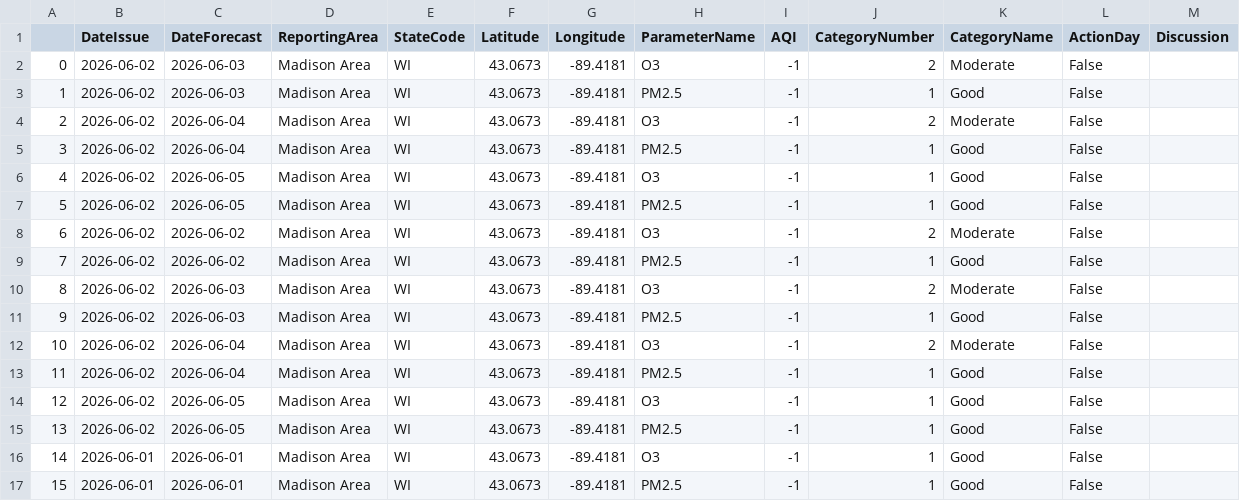
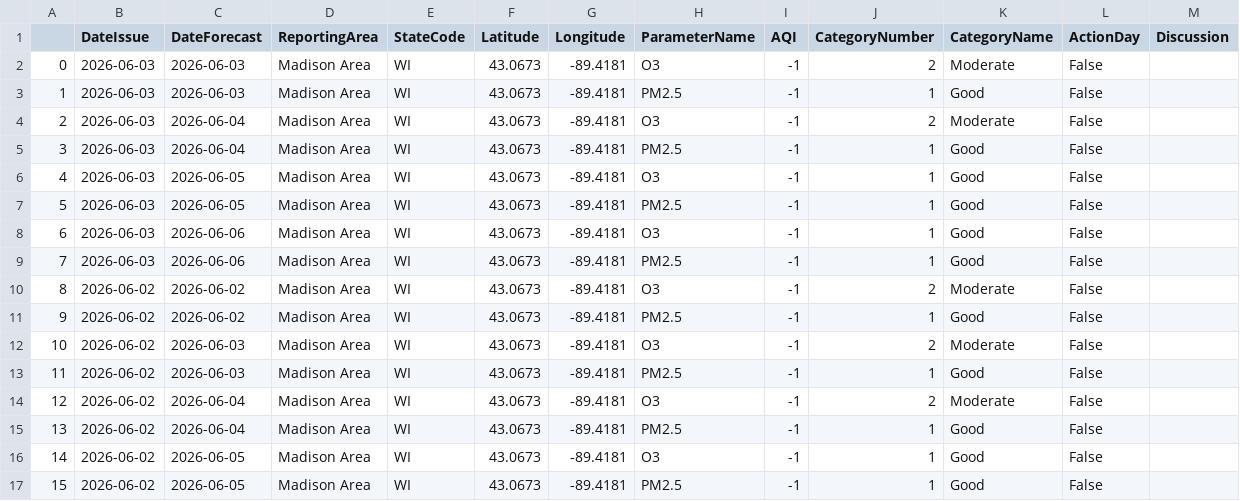
Before and after one commit to jgage930/uw-coding-challenge, a CSV file: aqi-data.csv, drawn as a sheet; only a part is shown; the shorter side is filled out with more unchanged rows; addresses are those after the commit; the diff names each change by its address in the sheet, - before the commit and + after, or states it on an @@ line.

```diff
--- a/aqi-data.csv
+++ b/aqi-data.csv
-B2:B7 (DateIssue): 2026-06-02
+B2:B7 (DateIssue): 2026-06-03
+row 8: 6 | 2026-06-03 | 2026-06-06 | Madison Area | WI | 43.0673 | -89.4181 | O3 | -1 | 1 | Good | False
+row 9: 7 | 2026-06-03 | 2026-06-06 | Madison Area | WI | 43.0673 | -89.4181 | PM2.5 | -1 | 1 | Good | False
@@ column A renumbered from row 10 down @@
```
Also changed, not shown: 7 other files.
